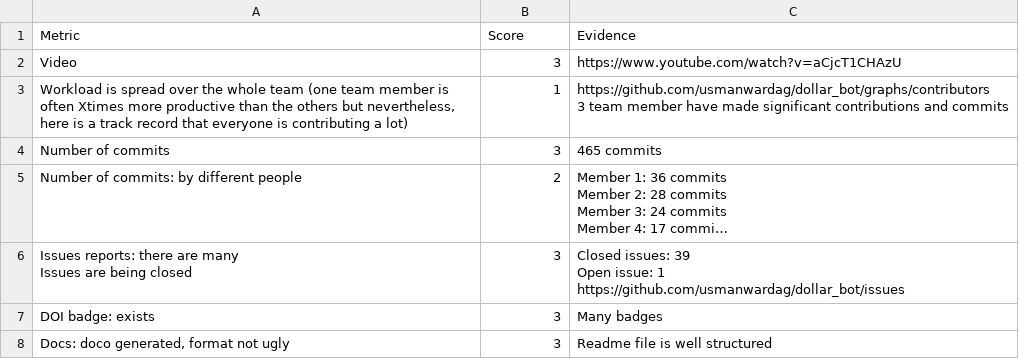
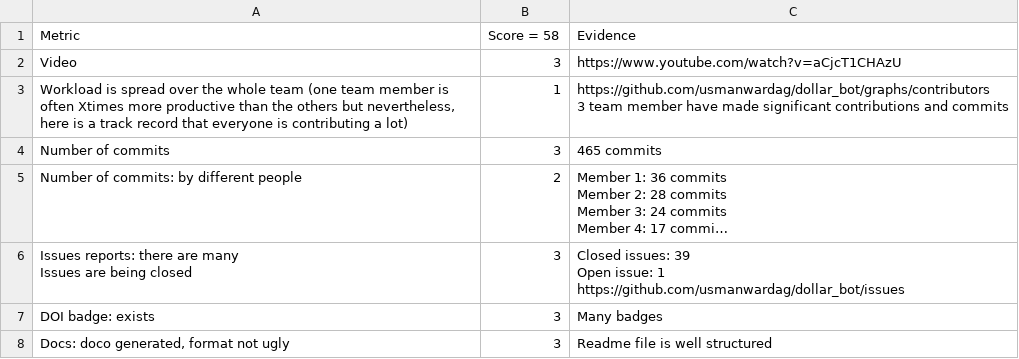
Before and after one commit to Fall-2023-SE-Group-14/Project, a CSV file: proj1/Project 1 ( Team 14 ) - Dollar Bot.csv, drawn as a sheet; only a part is shown; long unchanged cells end in ….

Commit message:
Update dollarbot score

```diff
--- a/proj1/Project 1 ( Team 14 ) - Dollar Bot.csv
+++ b/proj1/Project 1 ( Team 14 ) - Dollar Bot.csv
@@ -1,2 +1,2 @@
-Metric,Score,Evidence
+Metric,Score = 58,Evidence
 Video,3,https://www.youtube.com/watch?v=aCjcT1CHAzU
```
